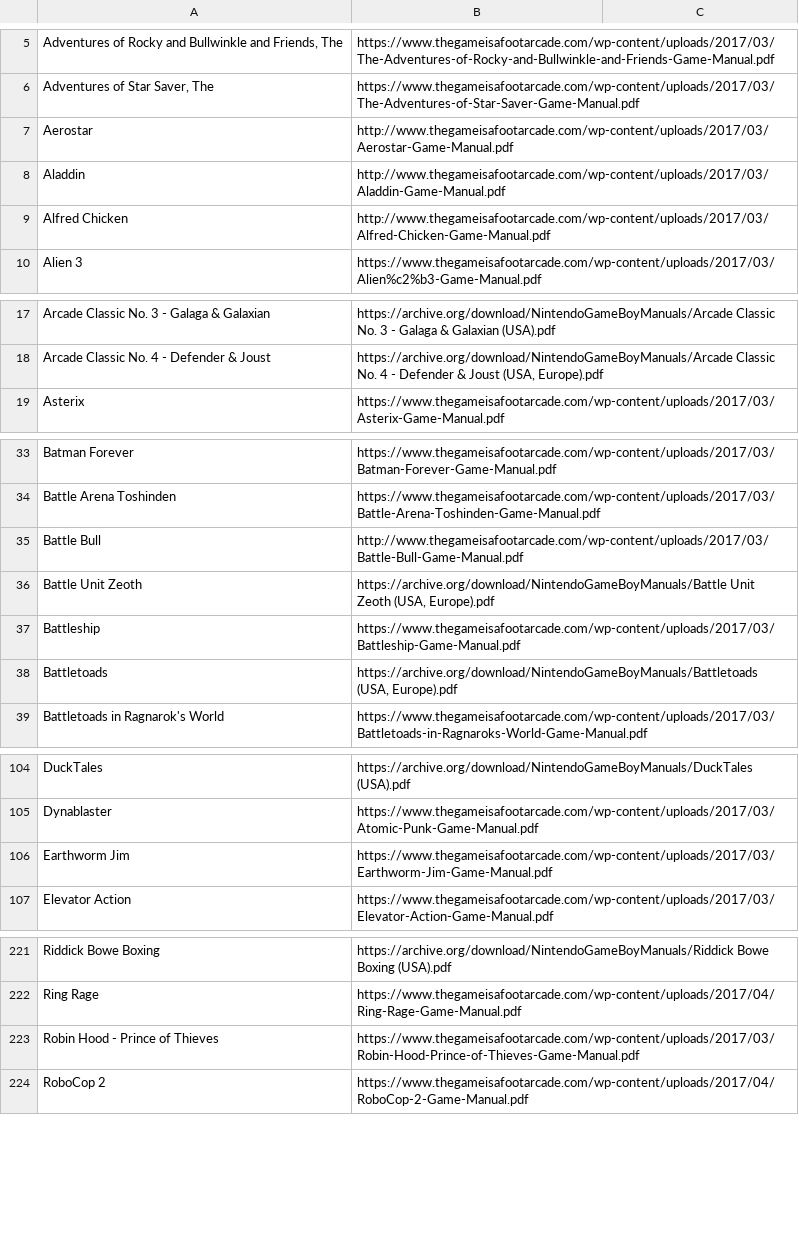
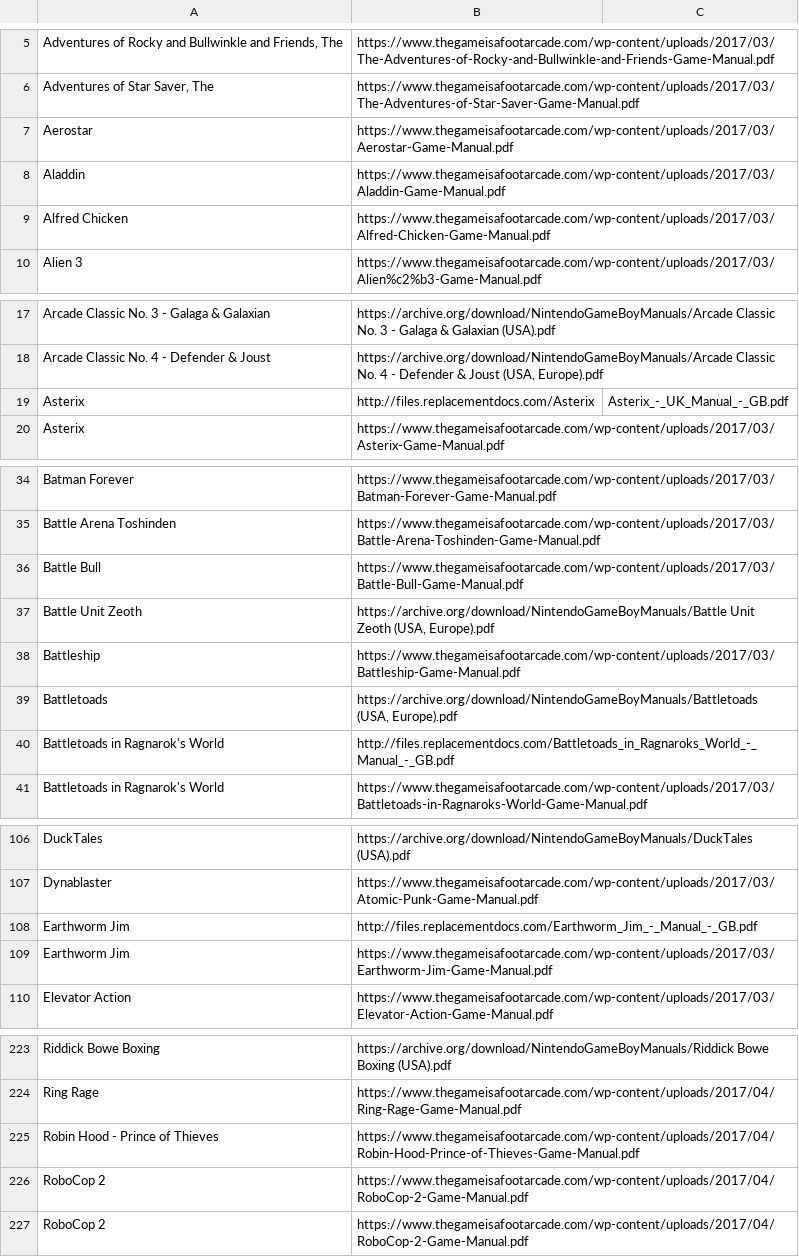
Before and after one commit to obrie/retrokit, a TSV file: config/systems/gb/manuals.tsv, drawn as a sheet; only a part is shown, gaps mark what is left out; the diff covers the shown part only.

Commit message:
Update gb manuals

```diff
--- a/config/systems/gb/manuals.tsv
+++ b/config/systems/gb/manuals.tsv
@@ -6,5 +6,5 @@ Adventures of Rocky and Bullwinkle and Friends, The	https://www.thegameisafootar
 Adventures of Star Saver, The	https://www.thegameisafootarcade.com/wp-content/uploads/2017/03/The-Adventures-of-Star-Saver-Game-Manual.pdf
-Aerostar	http://www.thegameisafootarcade.com/wp-content/uploads/2017/03/Aerostar-Game-Manual.pdf
-Aladdin	http://www.thegameisafootarcade.com/wp-content/uploads/2017/03/Aladdin-Game-Manual.pdf
-Alfred Chicken	http://www.thegameisafootarcade.com/wp-content/uploads/2017/03/Alfred-Chicken-Game-Manual.pdf
+Aerostar	https://www.thegameisafootarcade.com/wp-content/uploads/2017/03/Aerostar-Game-Manual.pdf
+Aladdin	https://www.thegameisafootarcade.com/wp-content/uploads/2017/03/Aladdin-Game-Manual.pdf
+Alfred Chicken	https://www.thegameisafootarcade.com/wp-content/uploads/2017/03/Alfred-Chicken-Game-Manual.pdf
 Alien 3	https://www.thegameisafootarcade.com/wp-content/uploads/2017/03/Alien%c2%b3-Game-Manual.pdf
@@ -18,2 +18,3 @@ Arcade Classic No. 3 - Galaga & Galaxian	https://archive.org/download/NintendoGa
 Arcade Classic No. 4 - Defender & Joust	https://archive.org/download/NintendoGameBoyManuals/Arcade Classic No. 4 - Defender & Joust (USA, Europe).pdf
+Asterix	http://files.replacementdocs.com/Asterix	Asterix_-_UK_Manual_-_GB.pdf
 Asterix	https://www.thegameisafootarcade.com/wp-content/uploads/2017/03/Asterix-Game-Manual.pdf
@@ -34,3 +35,3 @@ Batman Forever	https://www.thegameisafootarcade.com/wp-content/uploads/2017/03/B
 Battle Arena Toshinden	https://www.thegameisafootarcade.com/wp-content/uploads/2017/03/Battle-Arena-Toshinden-Game-Manual.pdf
-Battle Bull	http://www.thegameisafootarcade.com/wp-content/uploads/2017/03/Battle-Bull-Game-Manual.pdf
+Battle Bull	https://www.thegameisafootarcade.com/wp-content/uploads/2017/03/Battle-Bull-Game-Manual.pdf
 Battle Unit Zeoth	https://archive.org/download/NintendoGameBoyManuals/Battle Unit Zeoth (USA, Europe).pdf
@@ -38,2 +39,3 @@ Battleship	https://www.thegameisafootarcade.com/wp-content/uploads/2017/03/Battl
 Battletoads	https://archive.org/download/NintendoGameBoyManuals/Battletoads (USA, Europe).pdf
+Battletoads in Ragnarok's World	http://files.replacementdocs.com/Battletoads_in_Ragnaroks_World_-_Manual_-_GB.pdf
 Battletoads in Ragnarok's World	https://www.thegameisafootarcade.com/wp-content/uploads/2017/03/Battletoads-in-Ragnaroks-World-Game-Manual.pdf
@@ -105,2 +107,3 @@ DuckTales	https://archive.org/download/NintendoGameBoyManuals/DuckTales (USA).pd
 Dynablaster	https://www.thegameisafootarcade.com/wp-content/uploads/2017/03/Atomic-Punk-Game-Manual.pdf
+Earthworm Jim	http://files.replacementdocs.com/Earthworm_Jim_-_Manual_-_GB.pdf
 Earthworm Jim	https://www.thegameisafootarcade.com/wp-content/uploads/2017/03/Earthworm-Jim-Game-Manual.pdf
@@ -222,3 +224,4 @@ Riddick Bowe Boxing	https://archive.org/download/NintendoGameBoyManuals/Riddick
 Ring Rage	https://www.thegameisafootarcade.com/wp-content/uploads/2017/04/Ring-Rage-Game-Manual.pdf
-Robin Hood - Prince of Thieves	https://www.thegameisafootarcade.com/wp-content/uploads/2017/03/Robin-Hood-Prince-of-Thieves-Game-Manual.pdf
+Robin Hood - Prince of Thieves	https://www.thegameisafootarcade.com/wp-content/uploads/2017/04/Robin-Hood-Prince-of-Thieves-Game-Manual.pdf
+RoboCop 2	https://www.thegameisafootarcade.com/wp-content/uploads/2017/04/RoboCop-2-Game-Manual.pdf
 RoboCop 2	https://www.thegameisafootarcade.com/wp-content/uploads/2017/04/RoboCop-2-Game-Manual.pdf
```
Also changed, not shown: 1 added row, 2 removed rows and 2 edited cells elsewhere in this file.
